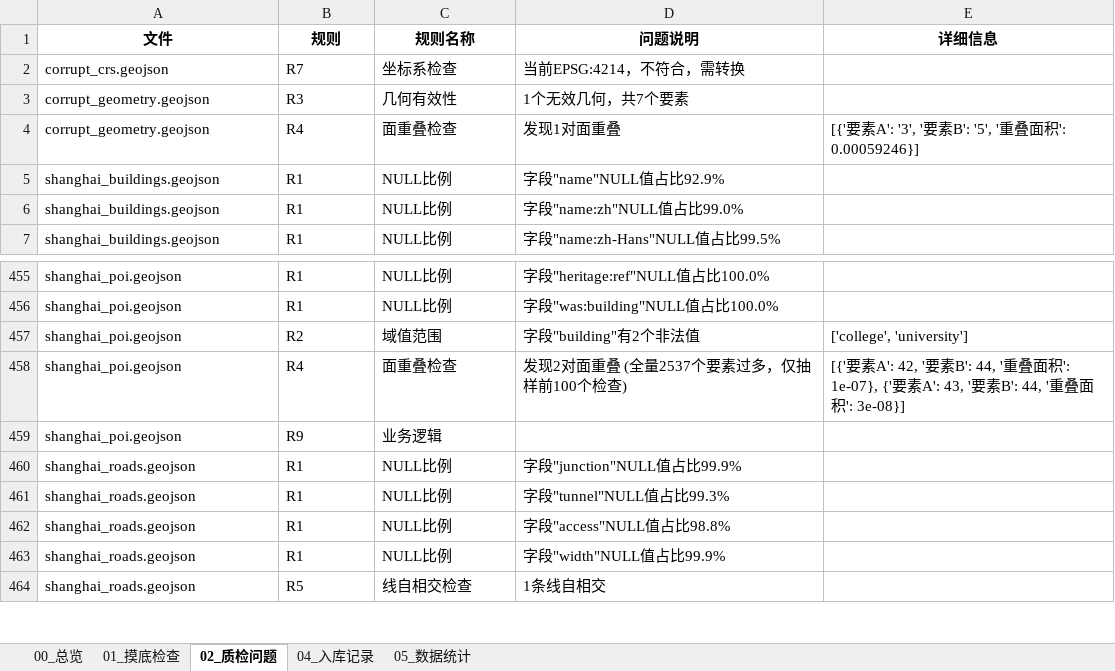
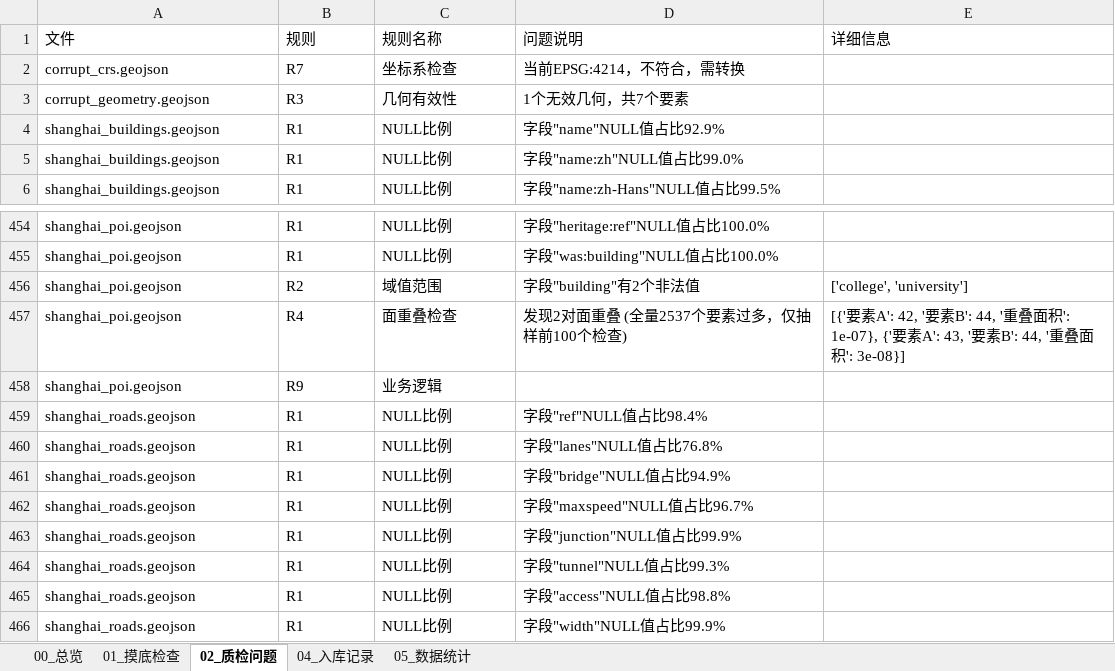
Before and after one commit to xx78-9/---GIS-, an Excel workbook: 质检报告/数据处理报告.xlsx, sheet 02_质检问题, drawn as a sheet; only a part is shown, gaps mark what is left out; the shorter side is filled out with more unchanged rows; values as stored, in another font and other column widths than the file's, no borders; removed rows and columns are numbered as before the commit, all else as after; the diff names each change by its address in the sheet, - before the commit and + after, or states it on an @@ line.

```diff
--- a/质检报告/数据处理报告.xlsx (sheet 02_质检问题)
+++ b/质检报告/数据处理报告.xlsx (sheet 02_质检问题)
@@ A1:E1 bold: on → off, alignment: center → left @@
-row 4: corrupt_geometry.geojson | R4 | 面重叠检查 | 发现1对面重叠 | [{'要素A': '3', '要素B': '5', '重叠面积': 0.00059246}]
+row 459: shanghai_roads.geojson | R1 | NULL比例 | 字段"ref"NULL值占比98.4%
+row 460: shanghai_roads.geojson | R1 | NULL比例 | 字段"lanes"NULL值占比76.8%
+row 461: shanghai_roads.geojson | R1 | NULL比例 | 字段"bridge"NULL值占比94.9%
+row 462: shanghai_roads.geojson | R1 | NULL比例 | 字段"maxspeed"NULL值占比96.7%
```
Also changed, not shown: sheet 01_摸底检查, sheet 05_数据统计, sheet 04_入库记录, sheet 00_总览, 10 other files.
